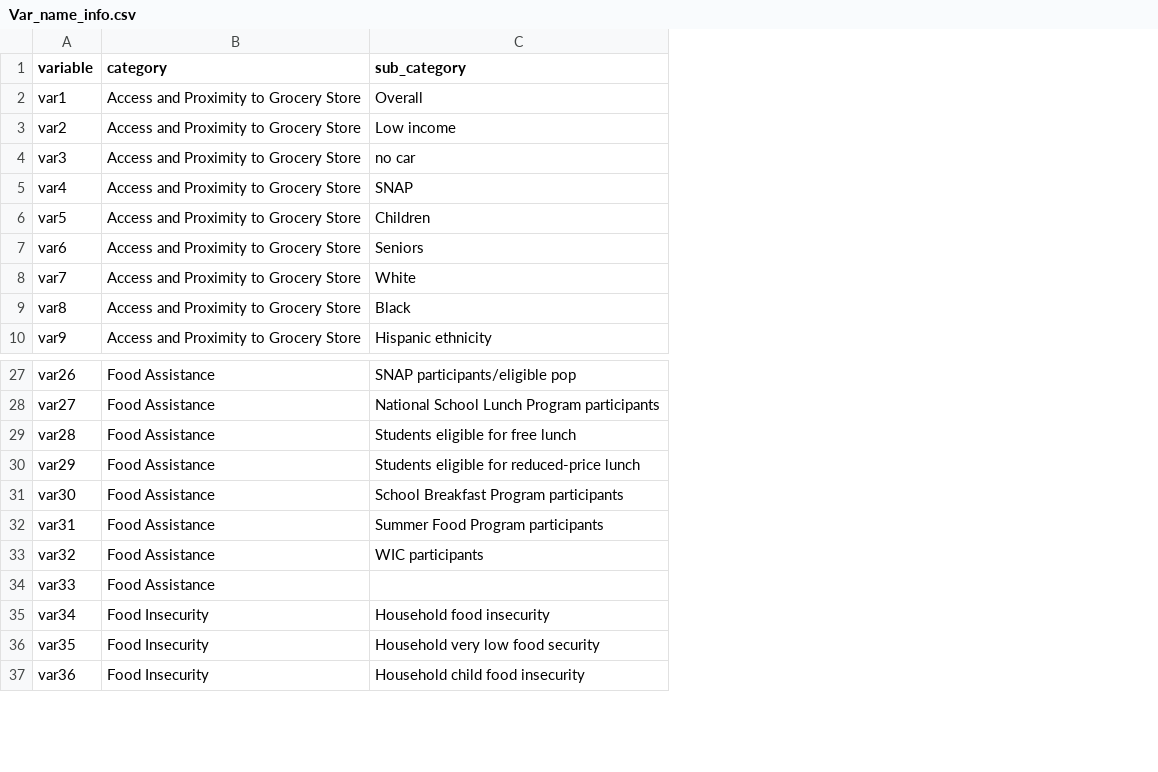
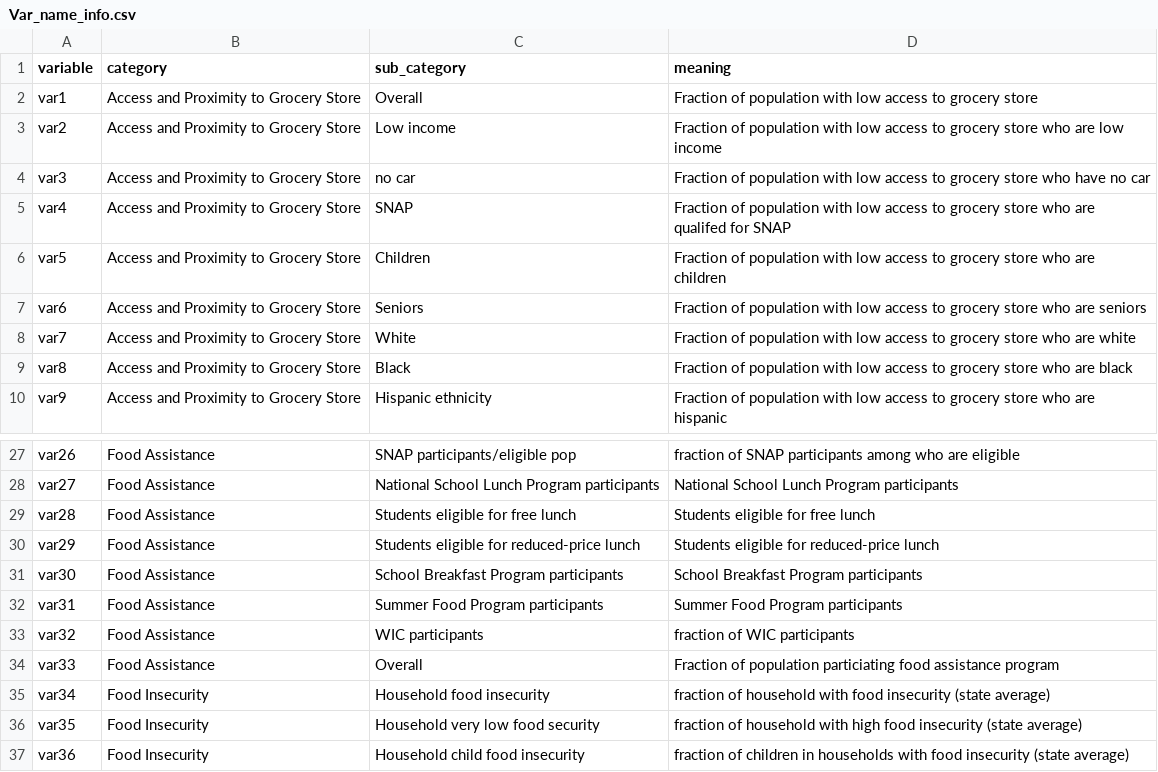
Before and after one commit to cathyxinxyz/Capstone_Project_1, a CSV file: Datasets/Food_atlas/Var_name_info.csv, drawn as a sheet; only a part is shown, gaps mark what is left out; the diff names each change by its address in the sheet, - before the commit and + after, or states it on an @@ line.

Commit message:
datasets and codes updated

```diff
--- a/Datasets/Food_atlas/Var_name_info.csv
+++ b/Datasets/Food_atlas/Var_name_info.csv
+column D (meaning), rows 2-10: Fraction of population with low access to grocery store | Fraction of population with low access to grocery store who are low income | Fraction of population with low access to grocery store who have no car | Fraction of population with low access to grocery store who are qualifed for SNAP | Fraction of population with low access to grocery store who are children | Fraction of population with low access to grocery store who are seniors | Fraction of population with low access to grocery store who are white | Fraction of population with low access to grocery store who are black | Fraction of population with low access to grocery store who are hispanic; rows 27-37: fraction of SNAP participants among who are eligible | National School Lunch Program participants | Students eligible for free lunch | Students eligible for reduced-price lunch | School Breakfast Program participants | Summer Food Program participants | fraction of WIC participants | Fraction of population particiating food assistance program | fraction of household with food insecurity (state average) | fraction of household with high food insecurity (state average) | fraction of children in households with food insecurity (state average)
-C34 (sub_category): (empty)
+C34 (sub_category): Overall
```
Also changed, not shown: 3 other files.
